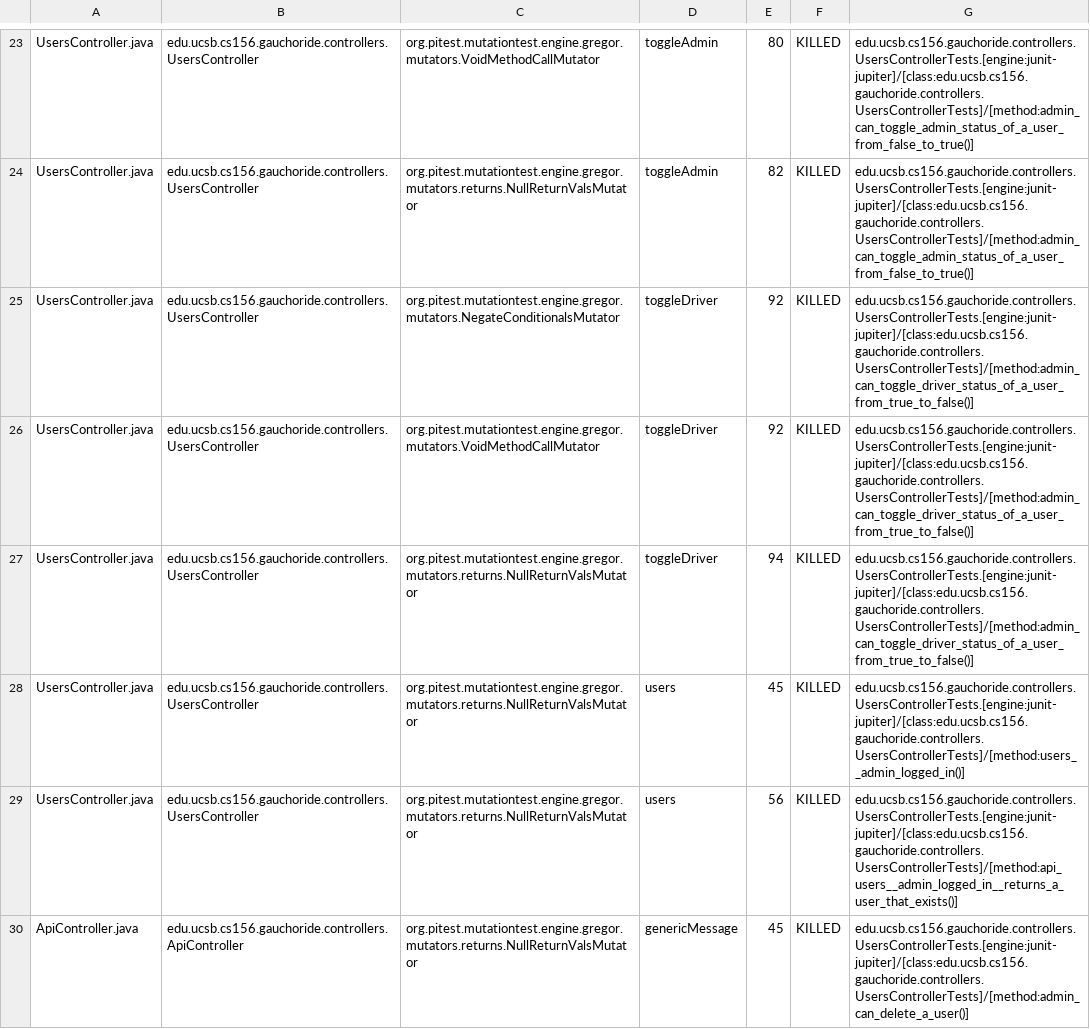
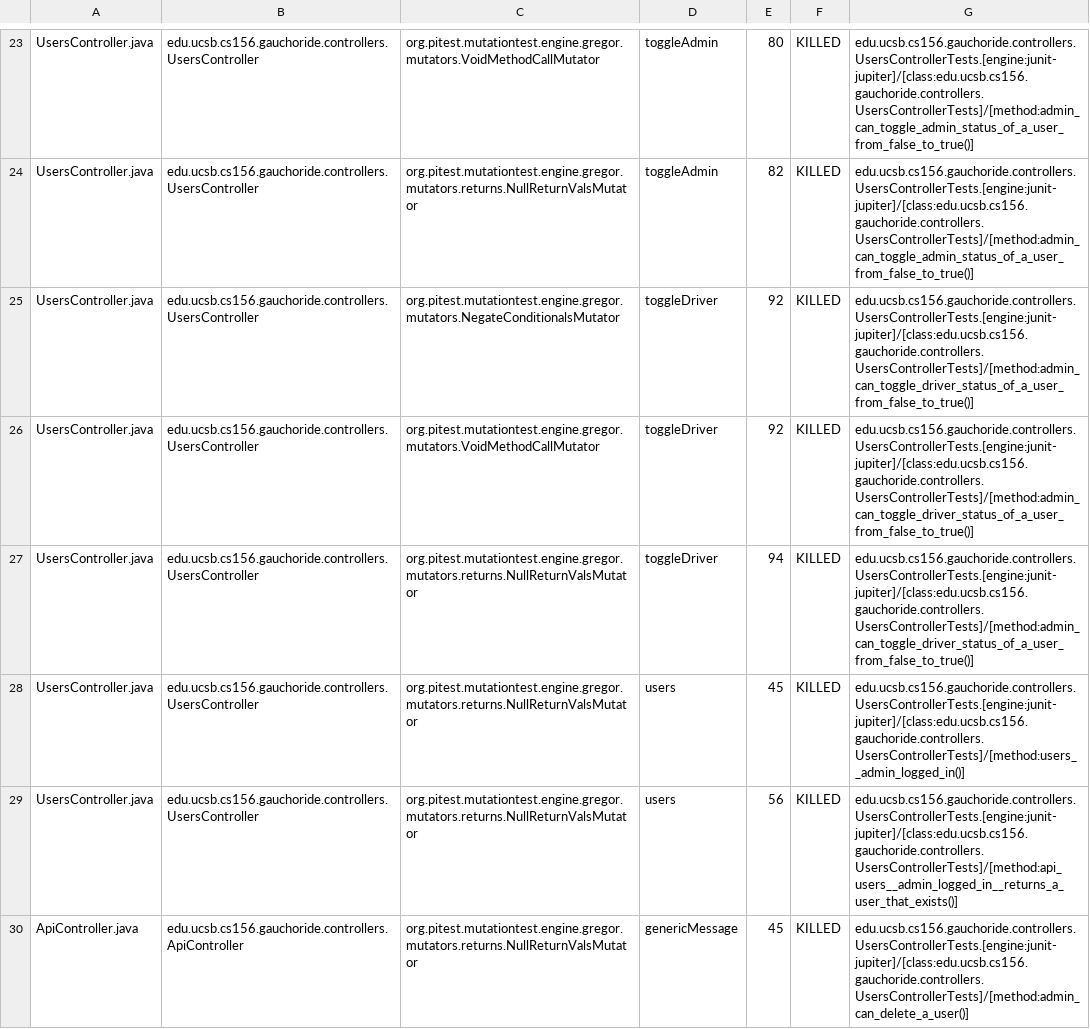
Before and after one commit to ucsb-cs156-s23/proj-gauchoride-s23-5pm-4, a CSV file: prs/46/pitest/mutations.csv, drawn as a sheet; only a part is shown, gaps mark what is left out; the diff covers the shown part only.

Commit message:
Deploying to gh-pages from @ ucsb-cs156-s23/proj-gauchoride-s23-5pm-4@9bd1fb70768fe648deda6ec6f8d43bcd4e2f51f1 🚀

```diff
--- a/prs/46/pitest/mutations.csv
+++ b/prs/46/pitest/mutations.csv
@@ -24,5 +24,5 @@ UsersController.java,edu.ucsb.cs156.gauchoride.controllers.UsersController,org.p
 UsersController.java,edu.ucsb.cs156.gauchoride.controllers.UsersController,org.pitest.mutationtest.engine.gregor.mutators.returns.NullReturnValsMutator,toggleAdmin,82,KILLED,edu.ucsb.cs156.gauchoride.controllers.UsersControllerTests.[engine:junit-jupiter]/[class:edu.ucsb.cs156.gauchoride.controllers.UsersControllerTests]/[method:admin_can_toggle_admin_status_of_a_user_from_false_to_true()]
-UsersController.java,edu.ucsb.cs156.gauchoride.controllers.UsersController,org.pitest.mutationtest.engine.gregor.mutators.NegateConditionalsMutator,toggleDriver,92,KILLED,edu.ucsb.cs156.gauchoride.controllers.UsersControllerTests.[engine:junit-jupiter]/[class:edu.ucsb.cs156.gauchoride.controllers.UsersControllerTests]/[method:admin_can_toggle_driver_status_of_a_user_from_true_to_false()]
-UsersController.java,edu.ucsb.cs156.gauchoride.controllers.UsersController,org.pitest.mutationtest.engine.gregor.mutators.VoidMethodCallMutator,toggleDriver,92,KILLED,edu.ucsb.cs156.gauchoride.controllers.UsersControllerTests.[engine:junit-jupiter]/[class:edu.ucsb.cs156.gauchoride.controllers.UsersControllerTests]/[method:admin_can_toggle_driver_status_of_a_user_from_true_to_false()]
-UsersController.java,edu.ucsb.cs156.gauchoride.controllers.UsersController,org.pitest.mutationtest.engine.gregor.mutators.returns.NullReturnValsMutator,toggleDriver,94,KILLED,edu.ucsb.cs156.gauchoride.controllers.UsersControllerTests.[engine:junit-jupiter]/[class:edu.ucsb.cs156.gauchoride.controllers.UsersControllerTests]/[method:admin_can_toggle_driver_status_of_a_user_from_true_to_false()]
+UsersController.java,edu.ucsb.cs156.gauchoride.controllers.UsersController,org.pitest.mutationtest.engine.gregor.mutators.NegateConditionalsMutator,toggleDriver,92,KILLED,edu.ucsb.cs156.gauchoride.controllers.UsersControllerTests.[engine:junit-jupiter]/[class:edu.ucsb.cs156.gauchoride.controllers.UsersControllerTests]/[method:admin_can_toggle_driver_status_of_a_user_from_false_to_true()]
+UsersController.java,edu.ucsb.cs156.gauchoride.controllers.UsersController,org.pitest.mutationtest.engine.gregor.mutators.VoidMethodCallMutator,toggleDriver,92,KILLED,edu.ucsb.cs156.gauchoride.controllers.UsersControllerTests.[engine:junit-jupiter]/[class:edu.ucsb.cs156.gauchoride.controllers.UsersControllerTests]/[method:admin_can_toggle_driver_status_of_a_user_from_false_to_true()]
+UsersController.java,edu.ucsb.cs156.gauchoride.controllers.UsersController,org.pitest.mutationtest.engine.gregor.mutators.returns.NullReturnValsMutator,toggleDriver,94,KILLED,edu.ucsb.cs156.gauchoride.controllers.UsersControllerTests.[engine:junit-jupiter]/[class:edu.ucsb.cs156.gauchoride.controllers.UsersControllerTests]/[method:admin_can_toggle_driver_status_of_a_user_from_false_to_true()]
 UsersController.java,edu.ucsb.cs156.gauchoride.controllers.UsersController,org.pitest.mutationtest.engine.gregor.mutators.returns.NullReturnValsMutator,users,45,KILLED,edu.ucsb.cs156.gauchoride.controllers.UsersControllerTests.[engine:junit-jupiter]/[class:edu.ucsb.cs156.gauchoride.controllers.UsersControllerTests]/[method:users__admin_logged_in()]
```
Also changed, not shown: 2 edited cells elsewhere in this file, 10 other files.
